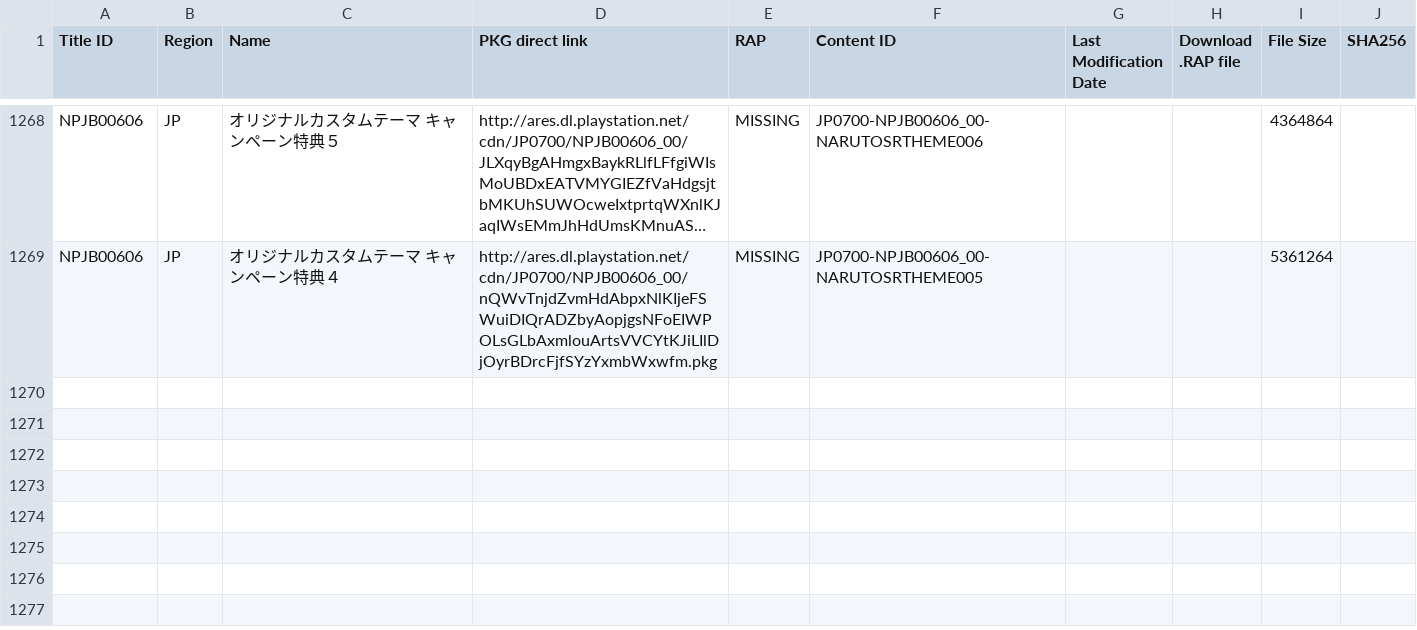
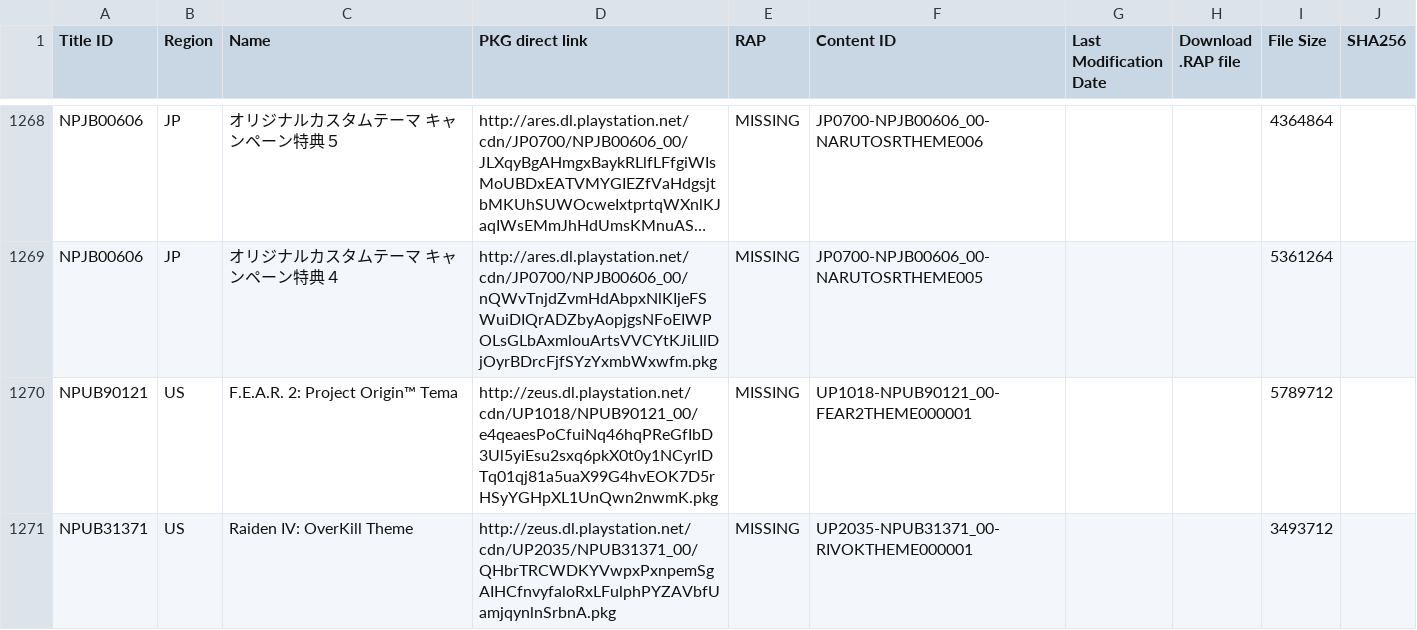
Before and after one commit to PS3-Pro/PSN-Content, a TSV file: resources/database/content/official/pending/themes.tsv, drawn as a sheet; only a part is shown, gaps mark what is left out; long unchanged cells end in …; the diff names each change by its address in the sheet, - before the commit and + after, or states it on an @@ line.

Commit message:
Auto-update: Synchronized with NoPayStation (Official & Pending)

```diff
--- a/resources/database/content/official/pending/themes.tsv
+++ b/resources/database/content/official/pending/themes.tsv
+row 1270: NPUB90121 | US | F.E.A.R. 2: Project Origin™ Tema | http://zeus.dl.playstation.net/cdn/UP1018/NPUB90121_00/e4qeaesPoCfuiNq46hqPReGfIbD3Ul5yiEsu2sxq6pkX0t0y1NCyrlDTq01qj81a5uaX99G4hvEOK7D5rHSyYGHpXL1UnQwn2nwmK.pkg | MISSING | UP1018-NPUB90121_00-FEAR2THEME000001 |  |  | 5789712
+row 1271: NPUB31371 | US | Raiden IV: OverKill Theme | http://zeus.dl.playstation.net/cdn/UP2035/NPUB31371_00/QHbrTRCWDKYVwpxPxnpemSgAIHCfnvyfaloRxLFulphPYZAVbfUamjqynlnSrbnA.pkg | MISSING | UP2035-NPUB31371_00-RIVOKTHEME000001 |  |  | 3493712
```
Also changed, not shown: resources/database/content/latest/latest_themes.tsv.
